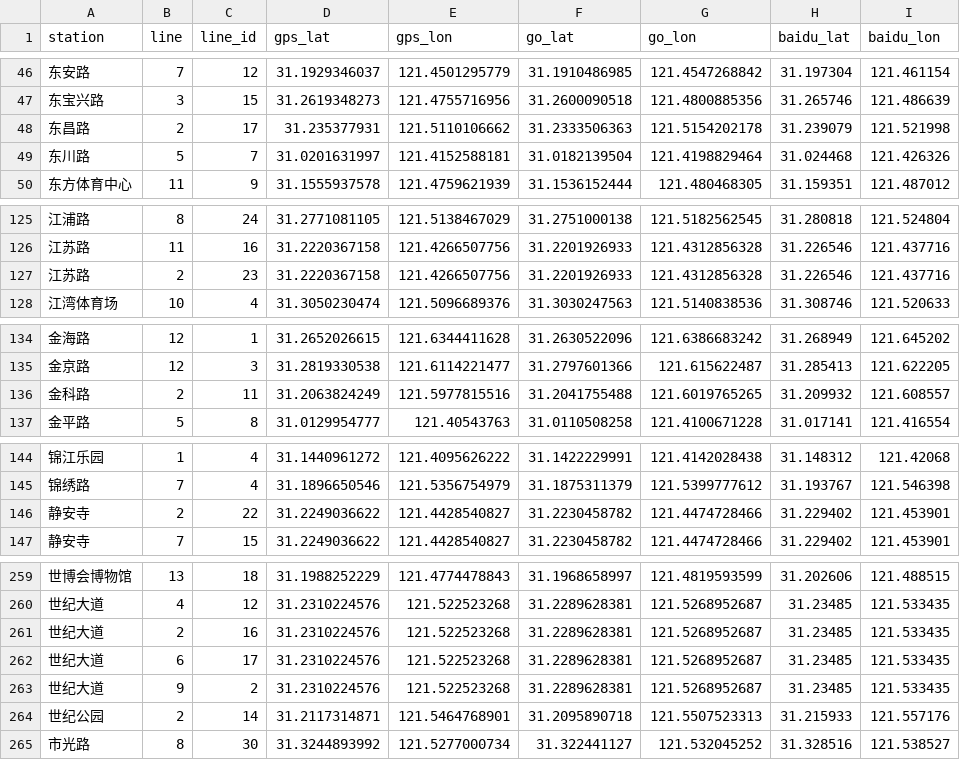
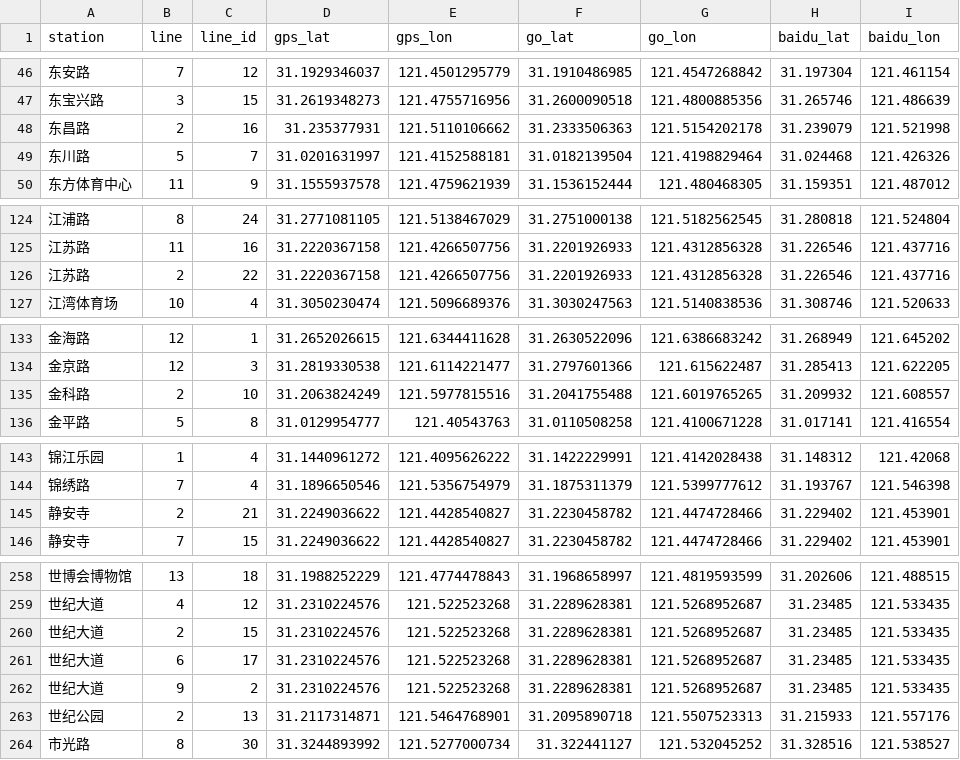
Before and after one commit to bogeisarookie/metromap, a CSV file: data/stations.csv, drawn as a sheet; only a part is shown, gaps mark what is left out; the diff covers the shown part only.

Commit message:
输入输出数据

```diff
--- a/data/stations.csv
+++ b/data/stations.csv
@@ -47,3 +47,3 @@
 "东宝兴路",3,15,31.2619348273,121.4755716956,31.2600090518,121.4800885356,31.265746,121.486639
-"东昌路",2,17,31.235377931,121.5110106662,31.2333506363,121.5154202178,31.239079,121.521998
+"东昌路",2,16,31.235377931,121.5110106662,31.2333506363,121.5154202178,31.239079,121.521998
 "东川路",5,7,31.0201631997,121.4152588181,31.0182139504,121.4198829464,31.024468,121.426326
@@ -126,3 +125,3 @@
 "江苏路",11,16,31.2220367158,121.4266507756,31.2201926933,121.4312856328,31.226546,121.437716
-"江苏路",2,23,31.2220367158,121.4266507756,31.2201926933,121.4312856328,31.226546,121.437716
+"江苏路",2,22,31.2220367158,121.4266507756,31.2201926933,121.4312856328,31.226546,121.437716
 "江湾体育场",10,4,31.3050230474,121.5096689376,31.3030247563,121.5140838536,31.308746,121.520633
@@ -135,3 +134,3 @@
 "金京路",12,3,31.2819330538,121.6114221477,31.2797601366,121.615622487,31.285413,121.622205
-"金科路",2,11,31.2063824249,121.5977815516,31.2041755488,121.6019765265,31.209932,121.608557
+"金科路",2,10,31.2063824249,121.5977815516,31.2041755488,121.6019765265,31.209932,121.608557
 "金平路",5,8,31.0129954777,121.40543763,31.0110508258,121.4100671228,31.017141,121.416554
@@ -145,3 +144,3 @@
 "锦绣路",7,4,31.1896650546,121.5356754979,31.1875311379,121.5399777612,31.193767,121.546398
-"静安寺",2,22,31.2249036622,121.4428540827,31.2230458782,121.4474728466,31.229402,121.453901
+"静安寺",2,21,31.2249036622,121.4428540827,31.2230458782,121.4474728466,31.229402,121.453901
 "静安寺",7,15,31.2249036622,121.4428540827,31.2230458782,121.4474728466,31.229402,121.453901
@@ -260,6 +259,6 @@
 "世纪大道",4,12,31.2310224576,121.522523268,31.2289628381,121.5268952687,31.23485,121.533435
-"世纪大道",2,16,31.2310224576,121.522523268,31.2289628381,121.5268952687,31.23485,121.533435
+"世纪大道",2,15,31.2310224576,121.522523268,31.2289628381,121.5268952687,31.23485,121.533435
 "世纪大道",6,17,31.2310224576,121.522523268,31.2289628381,121.5268952687,31.23485,121.533435
 "世纪大道",9,2,31.2310224576,121.522523268,31.2289628381,121.5268952687,31.23485,121.533435
-"世纪公园",2,14,31.2117314871,121.5464768901,31.2095890718,121.5507523313,31.215933,121.557176
+"世纪公园",2,13,31.2117314871,121.5464768901,31.2095890718,121.5507523313,31.215933,121.557176
 "市光路",8,30,31.3244893992,121.5277000734,31.322441127,121.532045252,31.328516,121.538527
```
Also changed, not shown: 1 removed row and 15 edited cells elsewhere in this file.
